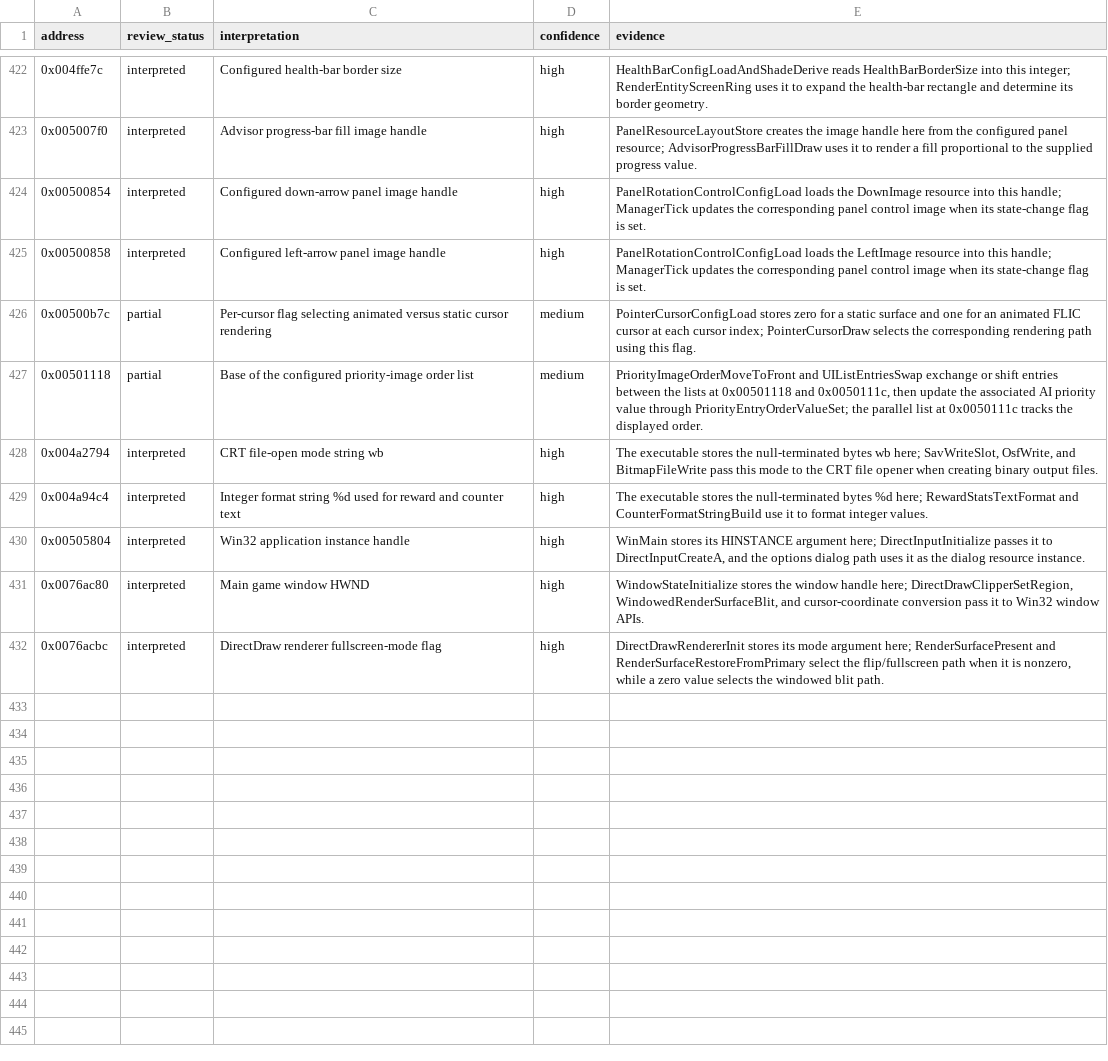
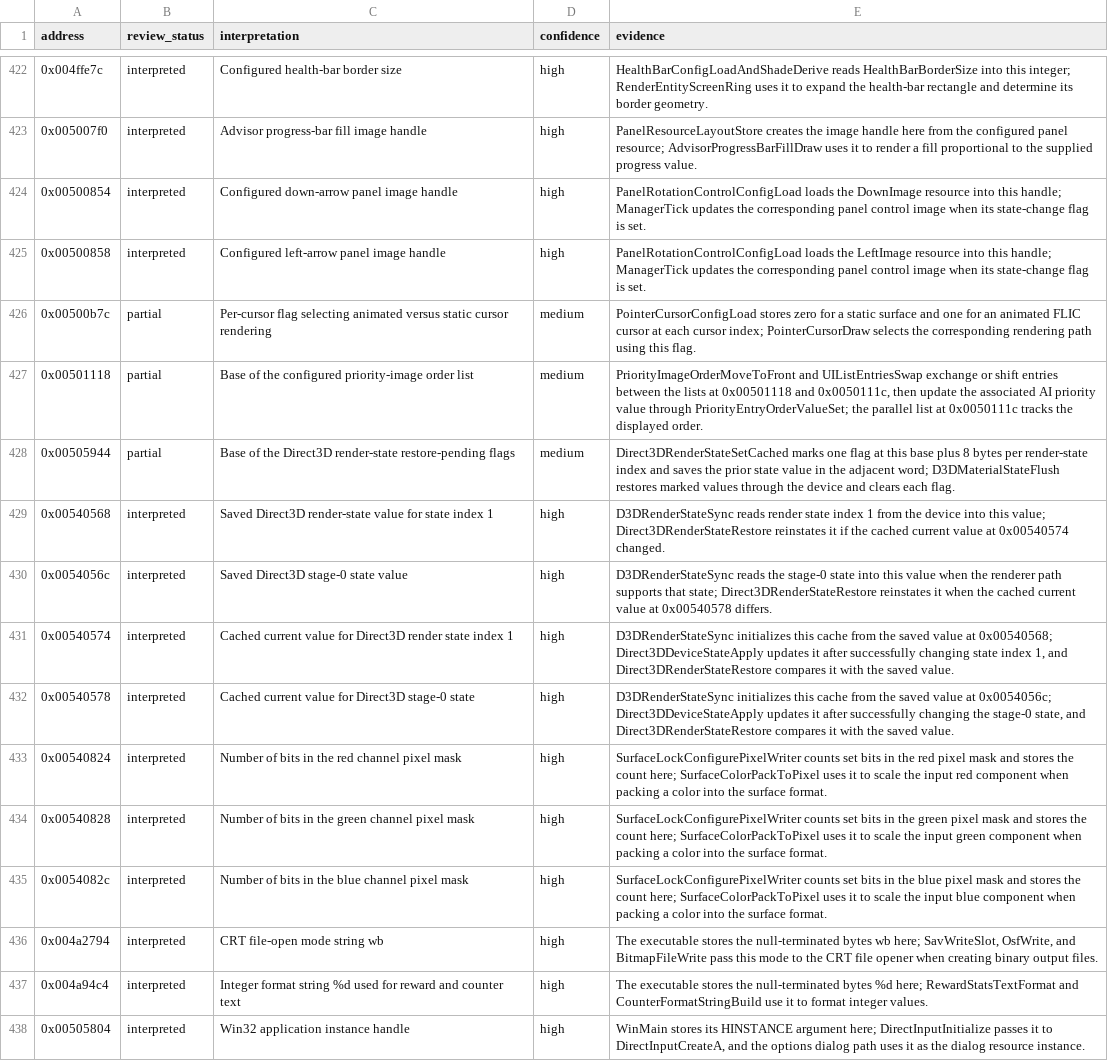
Before and after one commit to robbert229/lrr-portable, a CSV file: docs/dat/annotations.csv, drawn as a sheet; only a part is shown, gaps mark what is left out; the shorter side is filled out with more unchanged rows.

Commit message:
docs: map Direct3D cache and pixel format state

```diff
--- a/docs/dat/annotations.csv
+++ b/docs/dat/annotations.csv
@@ -427,2 +427,10 @@ address,review_status,interpretation,confidence,evidence
 0x00501118,partial,Base of the configured priority-image order list,medium,"PriorityImageOrderMoveToFront and UIListEntriesSwap exchange or shift entries between the lists at 0x00501118 and 0x0050111c, then update the associated AI priority value through PriorityEntryOrderValueSet; the parallel list at 0x0050111c tracks the displayed order."
+0x00505944,partial,Base of the Direct3D render-state restore-pending flags,medium,"Direct3DRenderStateSetCached marks one flag at this base plus 8 bytes per render-state index and saves the prior state value in the adjacent word; D3DMaterialStateFlush restores marked values through the device and clears each flag."
+0x00540568,interpreted,Saved Direct3D render-state value for state index 1,high,"D3DRenderStateSync reads render state index 1 from the device into this value; Direct3DRenderStateRestore reinstates it if the cached current value at 0x00540574 changed."
+0x0054056c,interpreted,Saved Direct3D stage-0 state value,high,"D3DRenderStateSync reads the stage-0 state into this value when the renderer path supports that state; Direct3DRenderStateRestore reinstates it when the cached current value at 0x00540578 differs."
+0x00540574,interpreted,Cached current value for Direct3D render state index 1,high,"D3DRenderStateSync initializes this cache from the saved value at 0x00540568; Direct3DDeviceStateApply updates it after successfully changing state index 1, and Direct3DRenderStateRestore compares it with the saved value."
+0x00540578,interpreted,Cached current value for Direct3D stage-0 state,high,"D3DRenderStateSync initializes this cache from the saved value at 0x0054056c; Direct3DDeviceStateApply updates it after successfully changing the stage-0 state, and Direct3DRenderStateRestore compares it with the saved value."
+0x00540824,interpreted,Number of bits in the red channel pixel mask,high,"SurfaceLockConfigurePixelWriter counts set bits in the red pixel mask and stores the count here; SurfaceColorPackToPixel uses it to scale the input red component when packing a color into the surface format."
+0x00540828,interpreted,Number of bits in the green channel pixel mask,high,"SurfaceLockConfigurePixelWriter counts set bits in the green pixel mask and stores the count here; SurfaceColorPackToPixel uses it to scale the input green component when packing a color into the surface format."
+0x0054082c,interpreted,Number of bits in the blue channel pixel mask,high,"SurfaceLockConfigurePixelWriter counts set bits in the blue pixel mask and stores the count here; SurfaceColorPackToPixel uses it to scale the input blue component when packing a color into the surface format."
 0x004a2794,interpreted,CRT file-open mode string wb,high,"The executable stores the null-terminated bytes wb here; SavWriteSlot, OsfWrite, and BitmapFileWrite pass this mode to the CRT file opener when creating binary output files."
```
Also changed, not shown: docs/dat/globals.csv.
